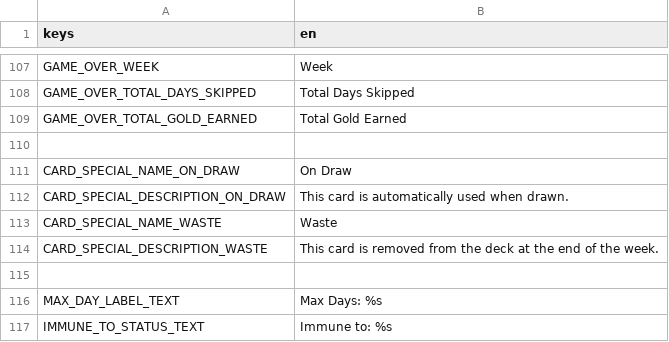
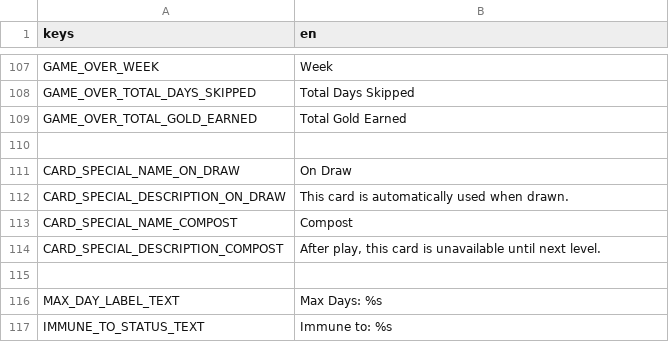
Before and after one commit to cyanglaz/garden, a CSV file: resources/localization/localization.csv, drawn as a sheet; only a part is shown, gaps mark what is left out; removed rows and columns are numbered as before the commit, all else as after; the diff names each change by its address in the sheet, - before the commit and + after, or states it on an @@ line.

```diff
--- a/resources/localization/localization.csv
+++ b/resources/localization/localization.csv
-row 113: CARD_SPECIAL_NAME_WASTE | Waste
-row 114: CARD_SPECIAL_DESCRIPTION_WASTE | This card is removed from the deck at the end of the week.
+row 113: CARD_SPECIAL_NAME_COMPOST | Compost
+row 114: CARD_SPECIAL_DESCRIPTION_COMPOST | After play, this card is unavailable until next level.
```
Also changed, not shown: 14 other files.
